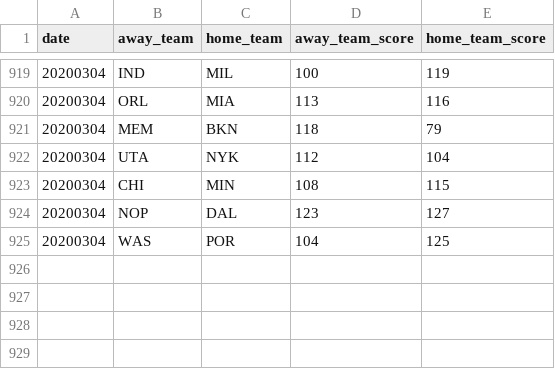
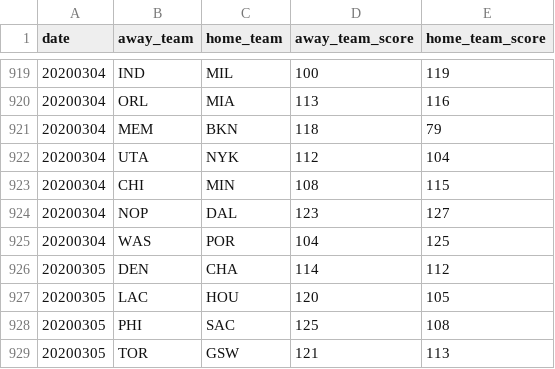
Before and after one commit to shawenyao/Who-is-number-1, a CSV file: data/nba_2019-2020.csv, drawn as a sheet; only a part is shown, gaps mark what is left out.

Commit message:
Update nba_2019-2020.csv

```diff
--- a/data/nba_2019-2020.csv
+++ b/data/nba_2019-2020.csv
@@ -925 +925,5 @@ date,away_team,home_team,away_team_score,home_team_score
 20200304,WAS,POR,104,125
+20200305,DEN,CHA,114,112
+20200305,LAC,HOU,120,105
+20200305,PHI,SAC,125,108
+20200305,TOR,GSW,121,113
```
